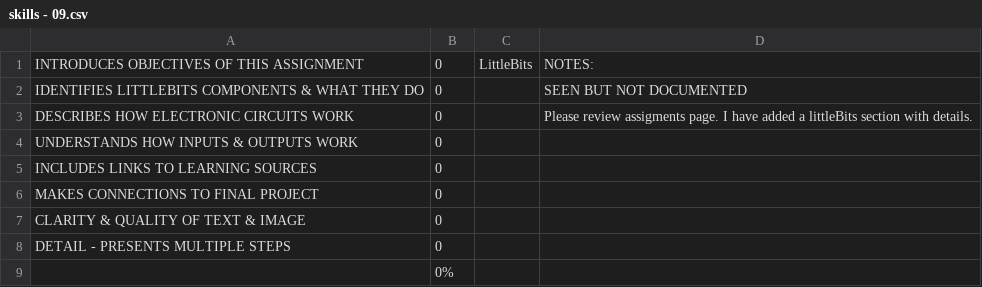
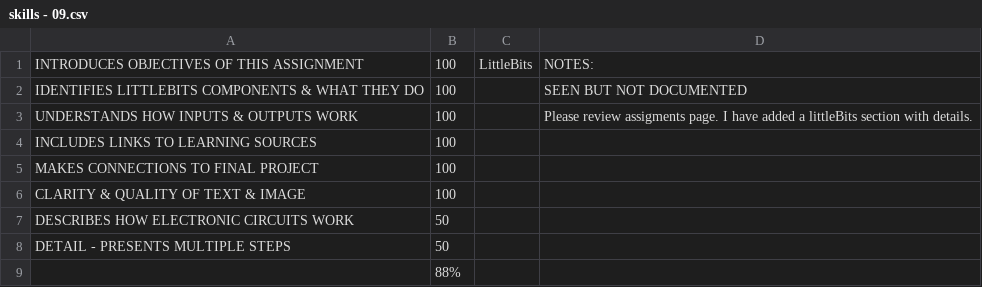
Before and after one commit to makercreator/learn, a CSV file: students/yurun/09/skills - 09.csv, drawn as a sheet.

```diff
--- a/students/yurun/09/skills - 09.csv
+++ b/students/yurun/09/skills - 09.csv
@@ -1,9 +1,9 @@
-INTRODUCES OBJECTIVES OF THIS ASSIGNMENT,0,LittleBits,NOTES:
-IDENTIFIES LITTLEBITS COMPONENTS  & WHAT THEY DO,0,,SEEN BUT NOT DOCUMENTED
-DESCRIBES HOW ELECTRONIC CIRCUITS WORK,0,,Please review assigments page. I have added a littleBits section with details.
-UNDERSTANDS HOW INPUTS & OUTPUTS WORK,0,,
-INCLUDES LINKS TO LEARNING SOURCES,0,,
-MAKES CONNECTIONS TO FINAL PROJECT,0,,
-CLARITY & QUALITY  OF TEXT & IMAGE,0,,
-DETAIL - PRESENTS MULTIPLE STEPS  ,0,,
-,0%,,
+INTRODUCES OBJECTIVES OF THIS ASSIGNMENT,100,LittleBits,NOTES:
+IDENTIFIES LITTLEBITS COMPONENTS  & WHAT THEY DO,100,,SEEN BUT NOT DOCUMENTED
+UNDERSTANDS HOW INPUTS & OUTPUTS WORK,100,,Please review assigments page. I have added a littleBits section with details.
+INCLUDES LINKS TO LEARNING SOURCES,100,,
+MAKES CONNECTIONS TO FINAL PROJECT,100,,
+CLARITY & QUALITY  OF TEXT & IMAGE,100,,
+DESCRIBES HOW ELECTRONIC CIRCUITS WORK,50,,
+DETAIL - PRESENTS MULTIPLE STEPS  ,50,,
+,88%,,
```
Also changed, not shown: students/yurun/skills - overall.csv.
